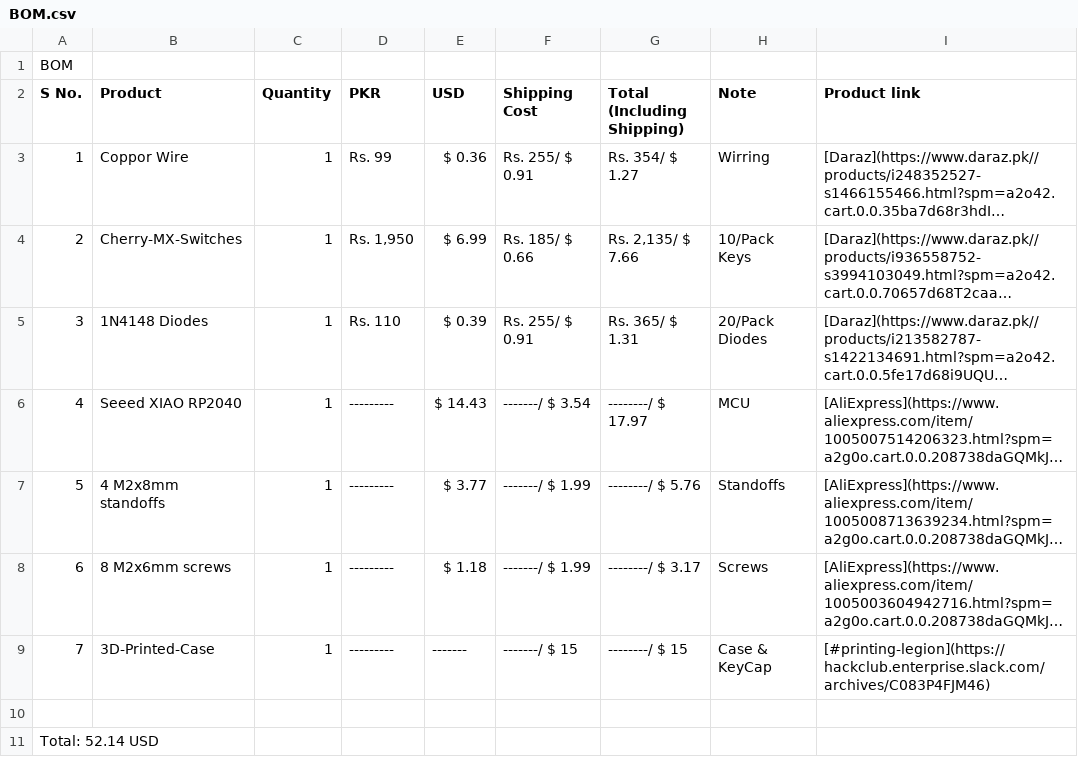
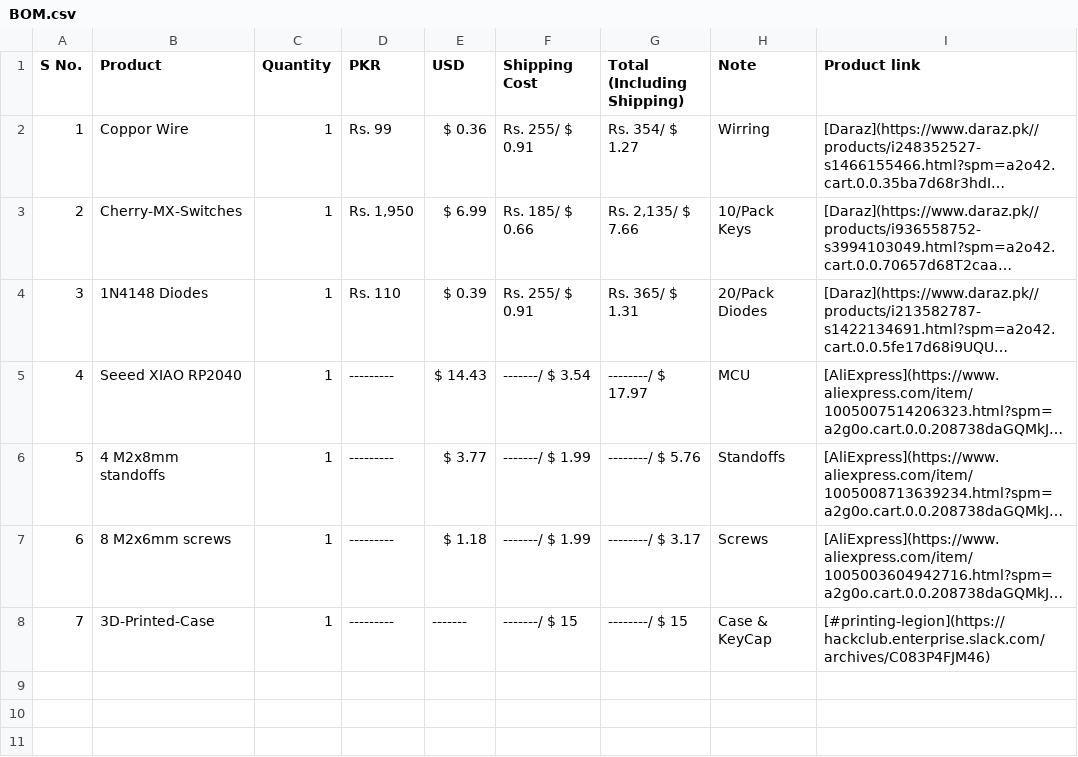
Before and after one commit to lassiipk/EntPad, a CSV file: BOM.csv, drawn as a sheet; long unchanged cells end in ….

Commit message:
Update BOM.csv

```diff
--- a/BOM.csv
+++ b/BOM.csv
@@ -1,2 +1 @@
-BOM								
 S No.	Product	Quantity	PKR 	USD     	Shipping Cost  	Total (Including Shipping)	Note          	Product link
@@ -9,3 +8 @@ S No.	Product	Quantity	PKR 	USD     	Shipping Cost  	Total (Including Shipping)
 7	3D-Printed-Case   	1	---------	------- 	-------/ $ 15  	--------/  $ 15           	Case & KeyCap 	[#printing-legion](https://hackclub.enterprise.slack.com/archives/C083P4FJM46)
-								
-Total: 52.14 USD								
```
